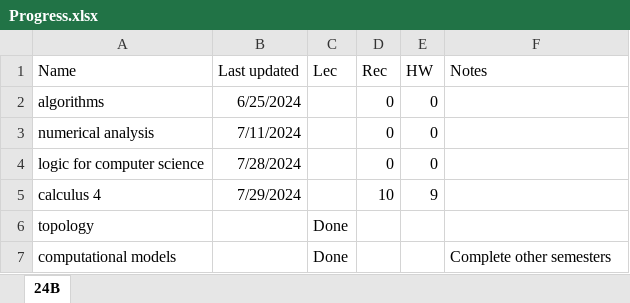
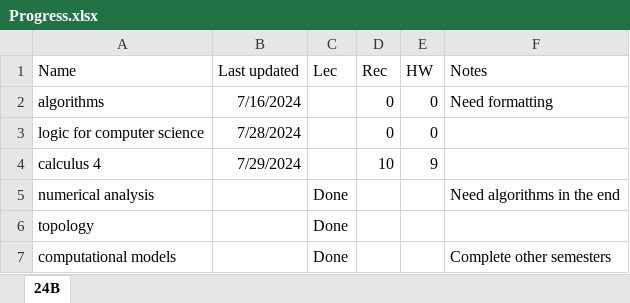
Before and after one commit to yeahBOYYYYY/math-summaries, an Excel workbook: lbl/Progress.xlsx, sheet 24B, drawn as a sheet; values as stored, in another font and other column widths than the file's, no borders; table styles not drawn; removed rows and columns are numbered as before the commit, all else as after; the diff names each change by its address in the sheet, - before the commit and + after, or states it on an @@ line.

```diff
--- a/lbl/Progress.xlsx (sheet 24B)
+++ b/lbl/Progress.xlsx (sheet 24B)
-B2 (Last updated): 6/25/2024
+B2 (Last updated): 7/16/2024
-F2 (Notes): (empty)
+F2 (Notes): Need formatting
-row 3: numerical analysis | 7/11/2024 |  | 0 | 0
+row 5: numerical analysis |  | Done |  |  | Need algorithms in the end
```
Also changed, not shown: 3 other files.
